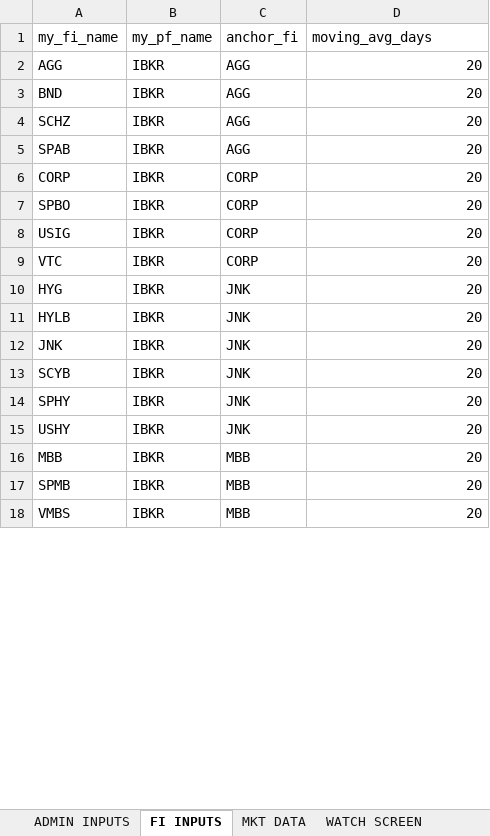
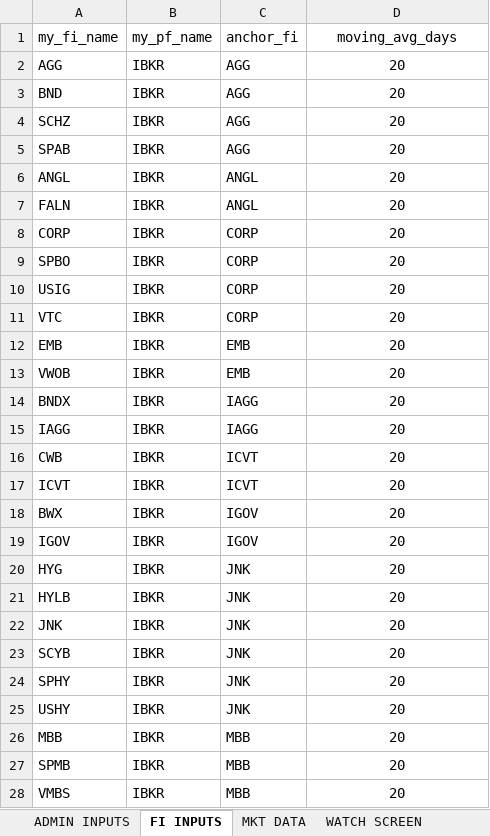
Before and after one commit to mikehyland-quant/crypto-project, an Excel workbook: spreadsheets/2026 Group Trading Inputs.xlsm, sheet FI INPUTS, drawn as a sheet; only a part is shown; values as stored, in another font and other column widths than the file's, no borders; table styles not drawn; addresses are those after the commit; the diff covers the shown part only; the diff names each change by its address in the sheet, - before the commit and + after, or states it on an @@ line.

```diff
--- a/spreadsheets/2026 Group Trading Inputs.xlsm (sheet FI INPUTS)
+++ b/spreadsheets/2026 Group Trading Inputs.xlsm (sheet FI INPUTS)
-D1 alignment: left
+D1 alignment: center
-D2:D5 alignment: right
+D2:D5 alignment: center
+row 6: ANGL | IBKR | ANGL | 20
+row 7: FALN | IBKR | ANGL | 20
-D8:D11 alignment: right
+D8:D11 alignment: center
+row 12: EMB | IBKR | EMB | 20
+row 13: VWOB | IBKR | EMB | 20
+row 14: BNDX | IBKR | IAGG | 20
+row 15: IAGG | IBKR | IAGG | 20
+row 16: CWB | IBKR | ICVT | 20
+row 17: ICVT | IBKR | ICVT | 20
+row 18: BWX | IBKR | IGOV | 20
+row 19: IGOV | IBKR | IGOV | 20
-D20:D28 alignment: right
+D20:D28 alignment: center
```
Also changed, not shown: 6 added rows and cell formats elsewhere in this sheet, sheet WATCH SCREEN, sheet MKT DATA, sheet TRADING INPUTS, sheet ADMIN INPUTS, formulas that keep their value, spreadsheets/2026 Crypto Mkt Data.xlsx, spreadsheets/2026 Pairs Trading Inputs.xlsm, 5 other files.
